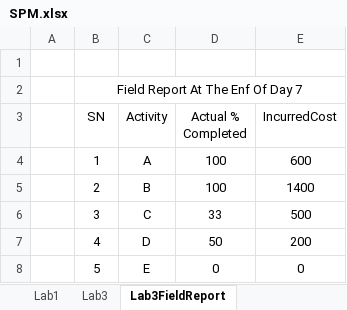
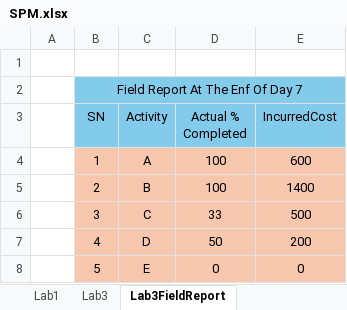
Before and after one commit to aayushbadal/Sem-7-LabReport, an Excel workbook: SPM/SPM.xlsx, sheet Lab3FieldReport, drawn as a sheet; values as stored, in another font and other column widths than the file's, no borders; the diff names each change by its address in the sheet, - before the commit and + after, or states it on an @@ line.

```diff
--- a/SPM/SPM.xlsx (sheet Lab3FieldReport)
+++ b/SPM/SPM.xlsx (sheet Lab3FieldReport)
-B2:E3 fill: none
+B2:E3 fill: #83CBEB
-B4:E8 fill: none
+B4:E8 fill: #F6C6AD
```
Also changed, not shown: sheet Lab1, sheet Lab3EVA Calculation, sheet Lab3, 6 other files.
